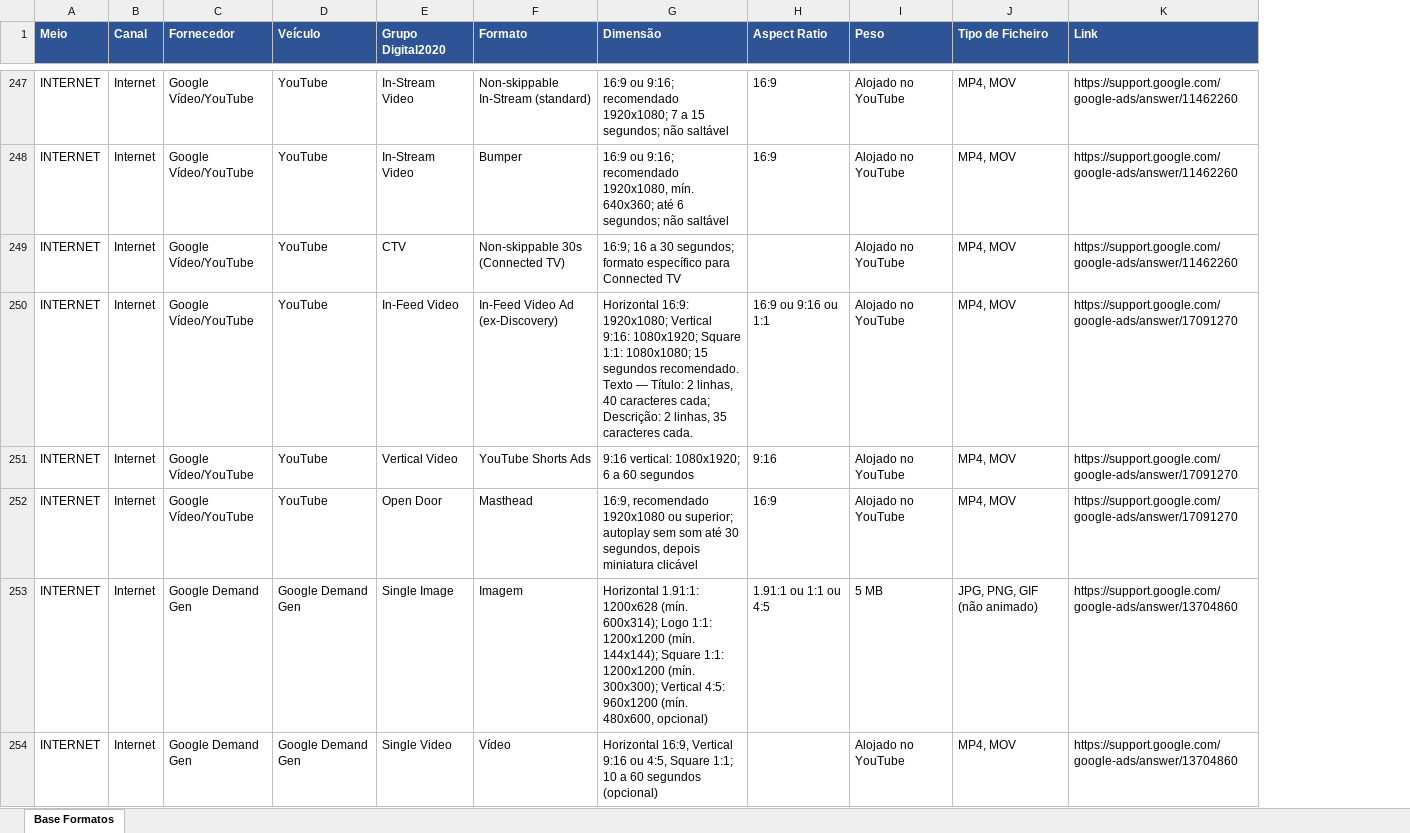
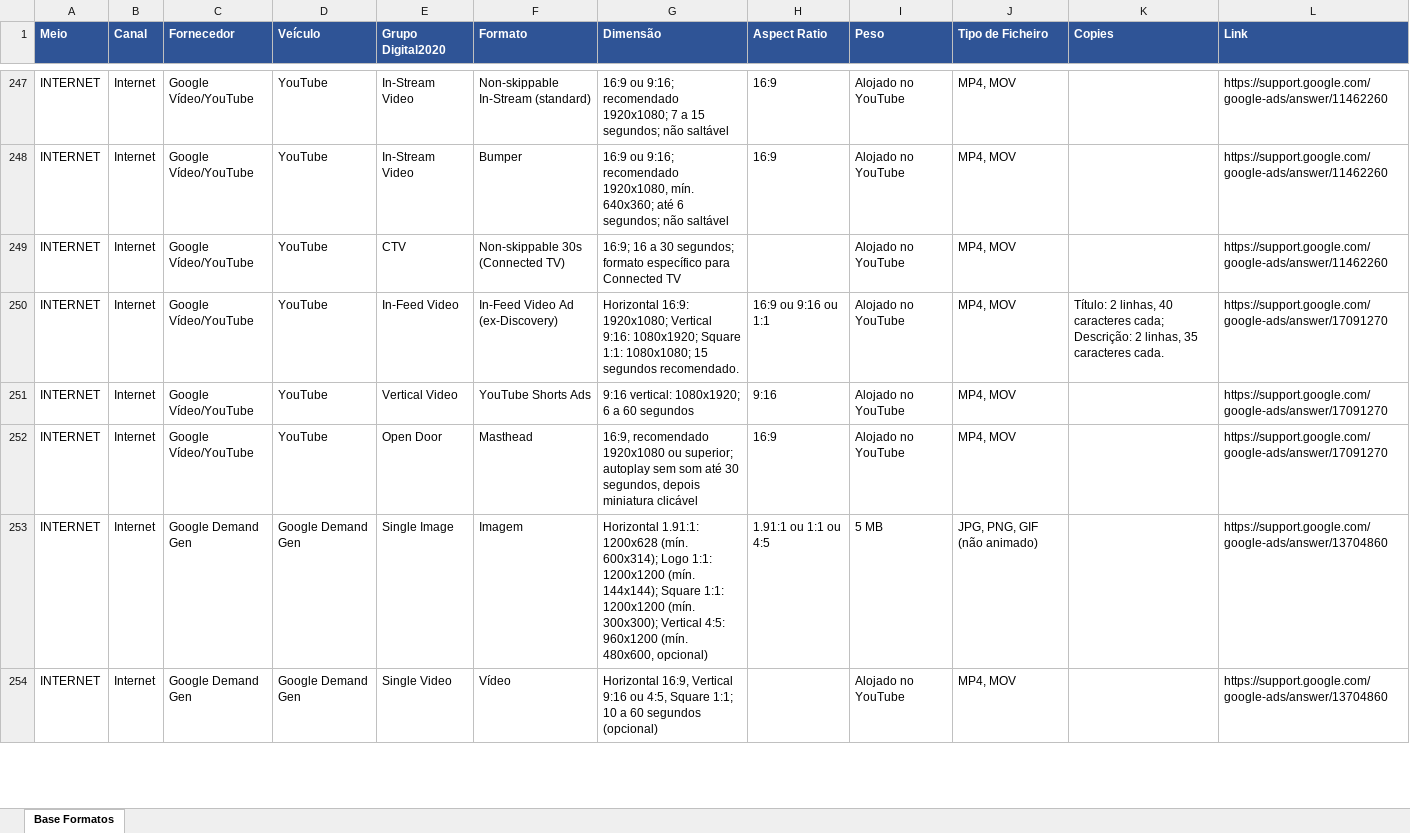
Before and after one commit to claudiarosa00/MS-Builder, an Excel workbook: data/base-formatos.xlsx, sheet Base Formatos, drawn as a sheet; only a part is shown, gaps mark what is left out; values as stored, in another font and other column widths than the file's, no borders; the diff covers the shown part only; the diff names each change by its address in the sheet, - before the commit and + after, or states it on an @@ line.

```diff
--- a/data/base-formatos.xlsx (sheet Base Formatos)
+++ b/data/base-formatos.xlsx (sheet Base Formatos)
+column K (Copies), row 250: Título: 2 linhas, 40 caracteres cada; Descrição: 2 linhas, 35 caracteres cada.
-G250 (Dimensão): …segundos recomendado. Texto — Título: 2 linhas, 40 caracteres cada; Descrição: 2 linhas, 35 caracteres cada.
+G250 (Dimensão): …segundos recomendado.
```
Also changed, not shown: 15 edited cells elsewhere in this sheet, 2 other files.
